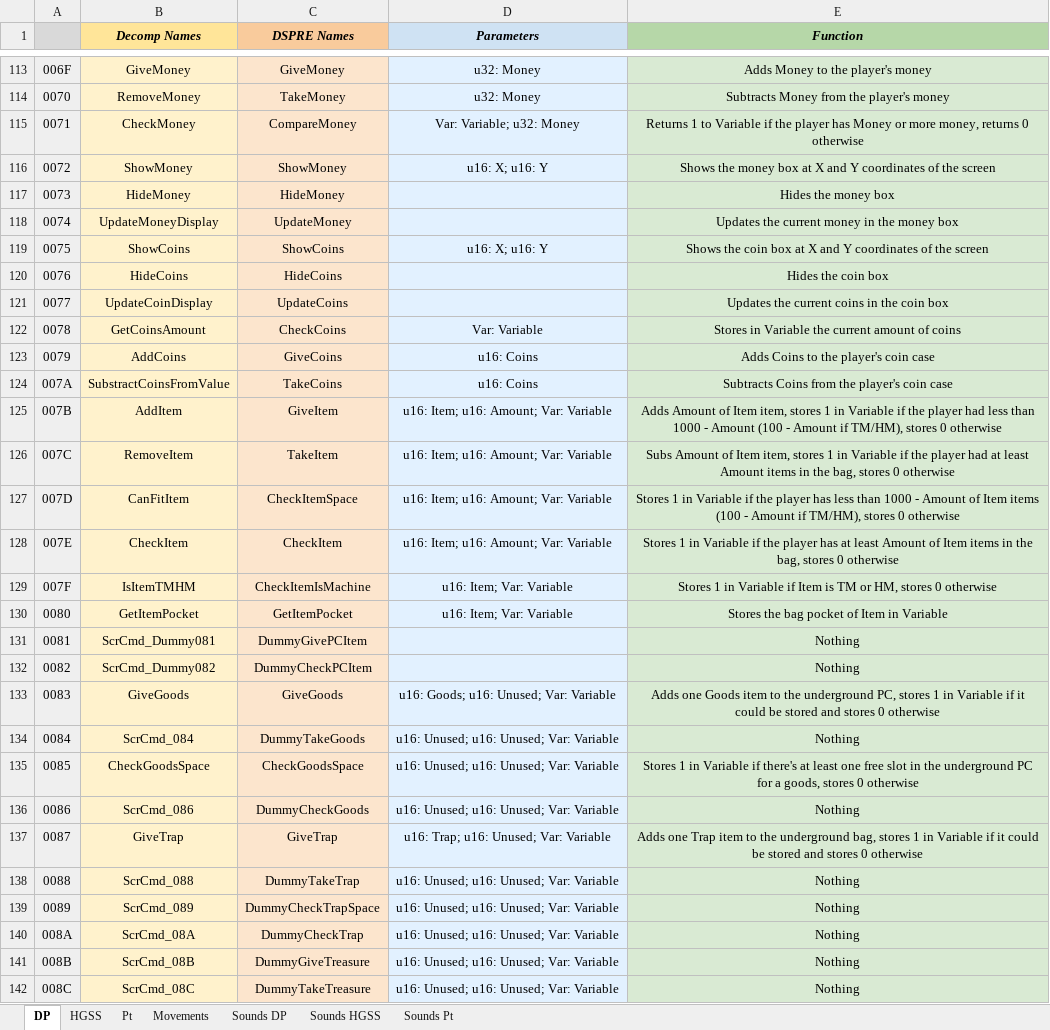
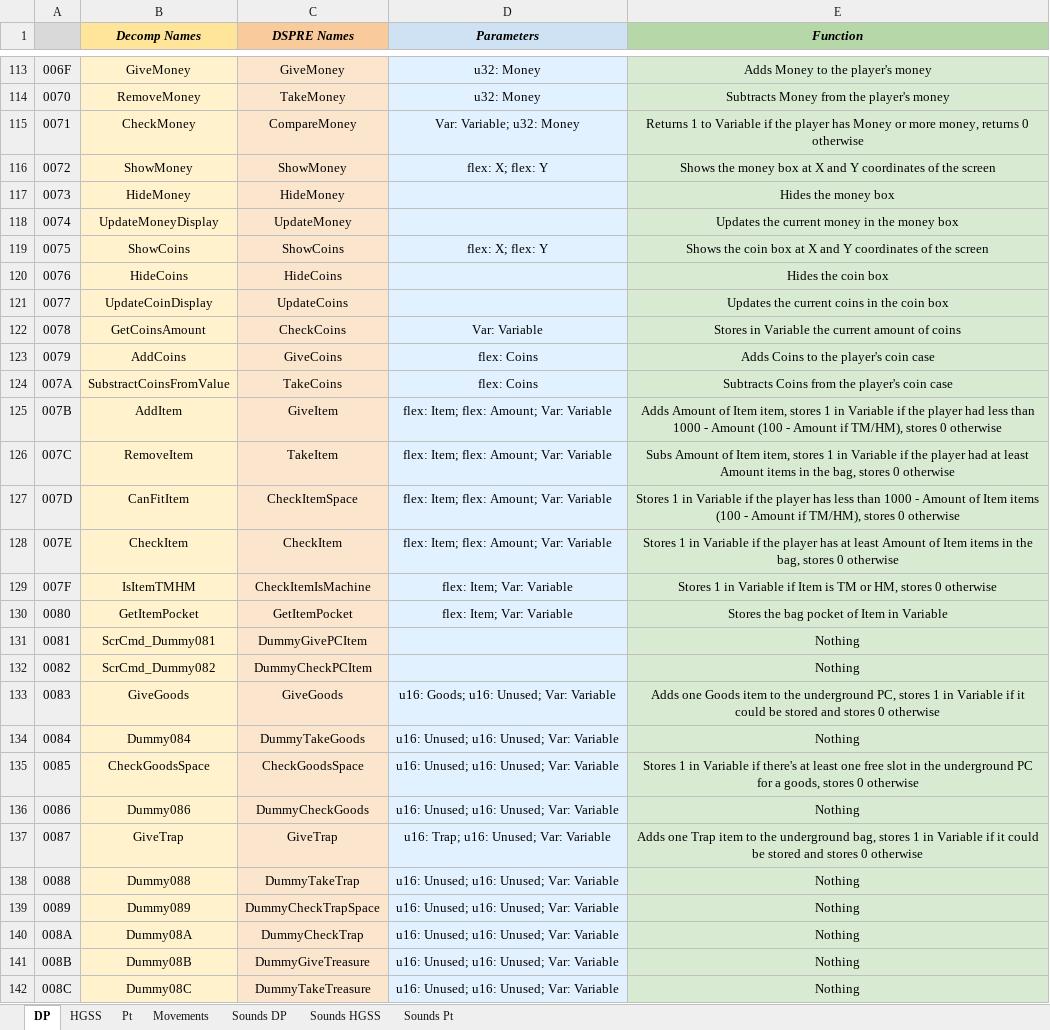
Before and after one commit to DS-Pokemon-Rom-Editor/scrcmd-database, an Excel workbook: sheets/scrcmd_database.xlsx, sheet DP, drawn as a sheet; only a part is shown, gaps mark what is left out; values as stored, in another font and other column widths than the file's, no borders; the diff covers the shown part only; the diff names each change by its address in the sheet, - before the commit and + after, or states it on an @@ line.

Commit message:
restore flex type and backfill dp from platinum sync, also yako command

```diff
--- a/sheets/scrcmd_database.xlsx (sheet DP)
+++ b/sheets/scrcmd_database.xlsx (sheet DP)
-D116 (Parameters): u16: X; u16: Y
+D116 (Parameters): flex: X; flex: Y
-D119 (Parameters): u16: X; u16: Y
+D119 (Parameters): flex: X; flex: Y
-D123:D124 (Parameters): u16: Coins
+D123:D124 (Parameters): flex: Coins
-D125:D128 (Parameters): u16: Item; u16: Amount; Var: Variable
+D125:D128 (Parameters): flex: Item; flex: Amount; Var: Variable
-D129:D130 (Parameters): u16: Item; Var: Variable
+D129:D130 (Parameters): flex: Item; Var: Variable
-B134 (Decomp Names): ScrCmd_084
+B134 (Decomp Names): Dummy084
-B136 (Decomp Names): ScrCmd_086
+B136 (Decomp Names): Dummy086
-B138 (Decomp Names): ScrCmd_088
+B138 (Decomp Names): Dummy088
-B139 (Decomp Names): ScrCmd_089
+B139 (Decomp Names): Dummy089
-B140 (Decomp Names): ScrCmd_08A
+B140 (Decomp Names): Dummy08A
-B141 (Decomp Names): ScrCmd_08B
+B141 (Decomp Names): Dummy08B
-B142 (Decomp Names): ScrCmd_08C
+B142 (Decomp Names): Dummy08C
```
Also changed, not shown: 213 edited cells elsewhere in this sheet, sheet Pt, sheet HGSS, 9 other files.
